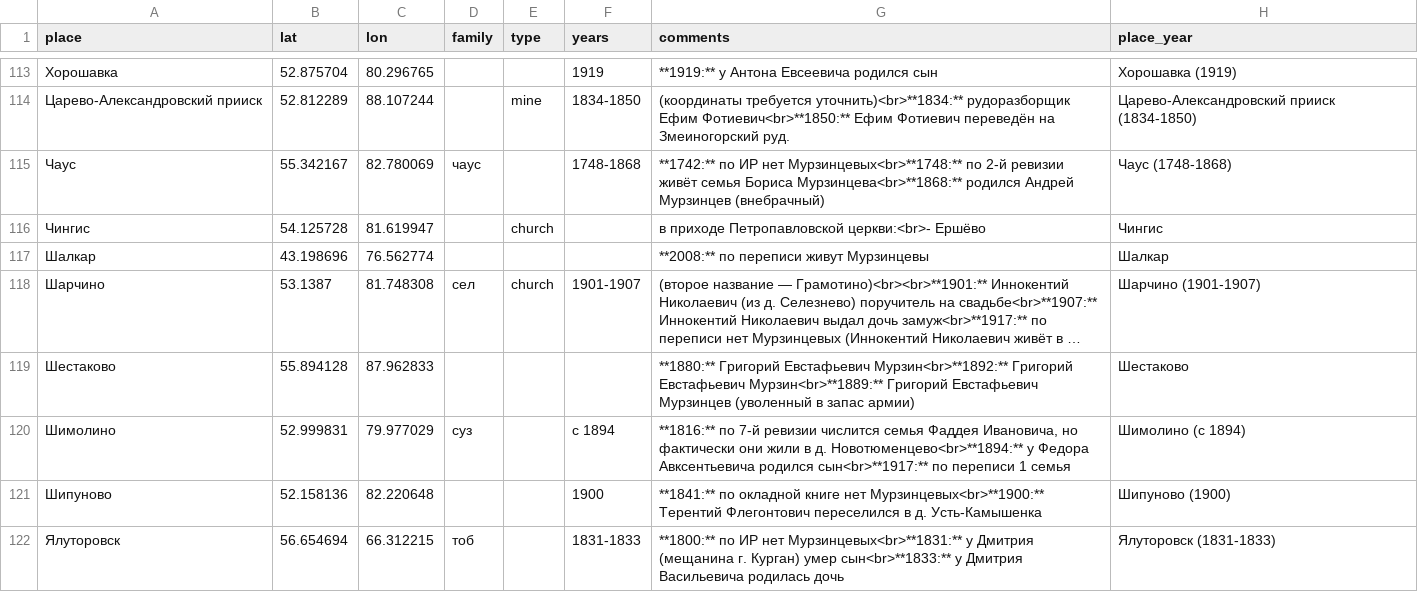
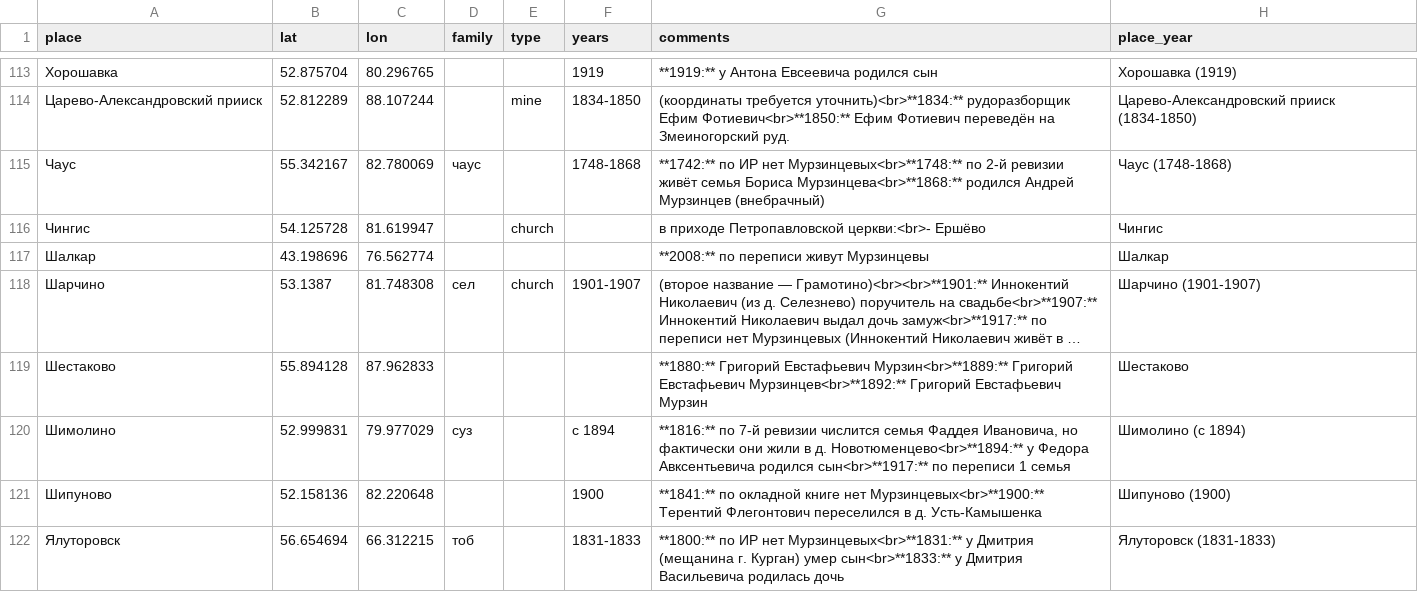
Before and after one commit to nikita-moor/genealogy, a CSV file: umap/places.csv, drawn as a sheet; only a part is shown, gaps mark what is left out; long unchanged cells end in …; the diff names each change by its address in the sheet, - before the commit and + after, or states it on an @@ line.

Commit message:
update places 2026-08-31

```diff
--- a/umap/places.csv
+++ b/umap/places.csv
-G119 (comments): …Григорий Евстафьевич Мурзин<br>**1892:** Григорий Евстафьевич Мурзин<br>**1889:** Григорий Евстафьевич Мурзинцев (уволенный в запас армии)
+G119 (comments): …Григорий Евстафьевич Мурзин<br>**1889:** Григорий Евстафьевич Мурзинцев<br>**1892:** Григорий Евстафьевич Мурзин
```
